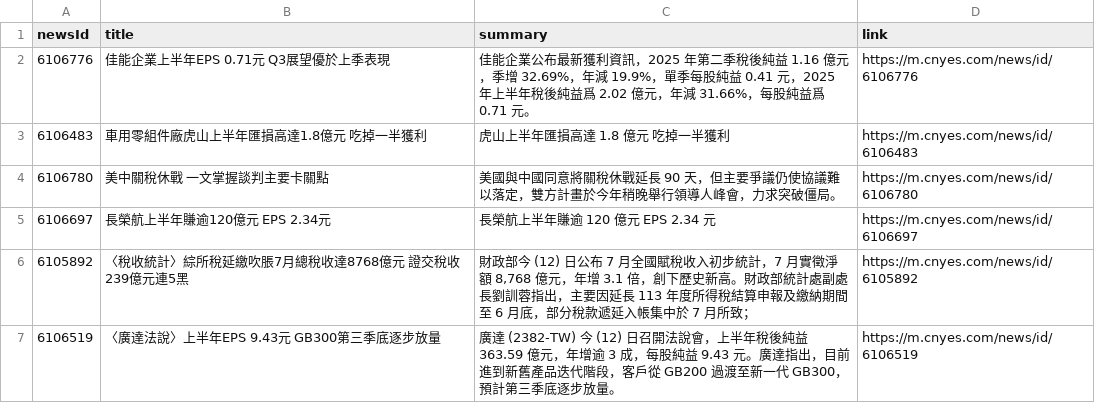
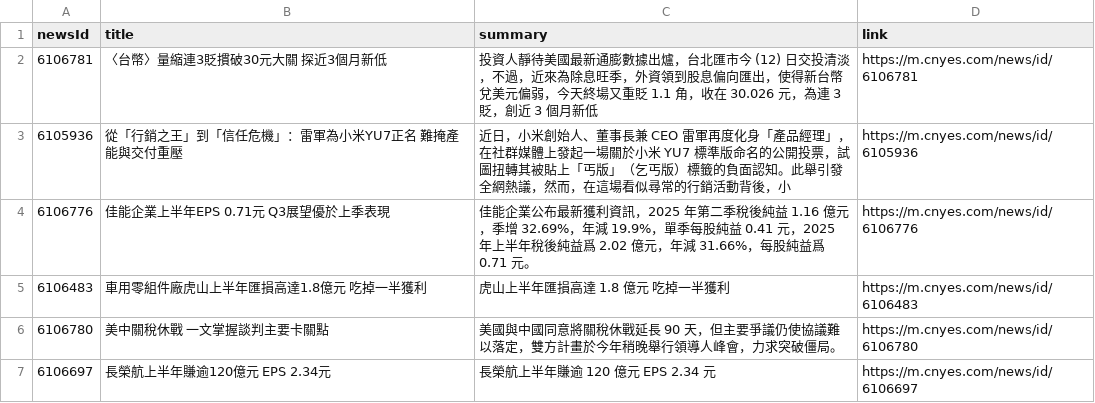
Before and after one commit to MaxDong168/test_github_actions, a CSV file: news.csv, drawn as a sheet; only a part is shown; the shorter side is filled out with more unchanged rows; the diff names each change by its address in the sheet, - before the commit and + after, or states it on an @@ line.

Commit message:
更新鉅亨網新聞

```diff
--- a/news.csv
+++ b/news.csv
+row 2: 6106781 | 〈台幣〉量縮連3貶摜破30元大關 探近3個月新低 | 投資人靜待美國最新通膨數據出爐，台北匯市今 (12) 日交投清淡，不過，近來為除息旺季，外資領到股息偏向匯出，使得新台幣兌美元偏弱，今天終場又重貶 1.1 角，收在 30.026 元，為連 3 貶，創近 3 個月新低 | https://m.cnyes.com/news/id/6106781
+row 3: 6105936 | 從「行銷之王」到「信任危機」：雷軍為小米YU7正名 難掩產能與交付重壓 | 近日，小米創始人、董事長兼 CEO 雷軍再度化身「產品經理」，在社群媒體上發起一場關於小米 YU7 標準版命名的公開投票，試圖扭轉其被貼上「丐版」（乞丐版）標籤的負面認知。此舉引發全網熱議，然而，在這場看似尋常的行銷活動背後，小 | https://m.cnyes.com/news/id/6105936
```
